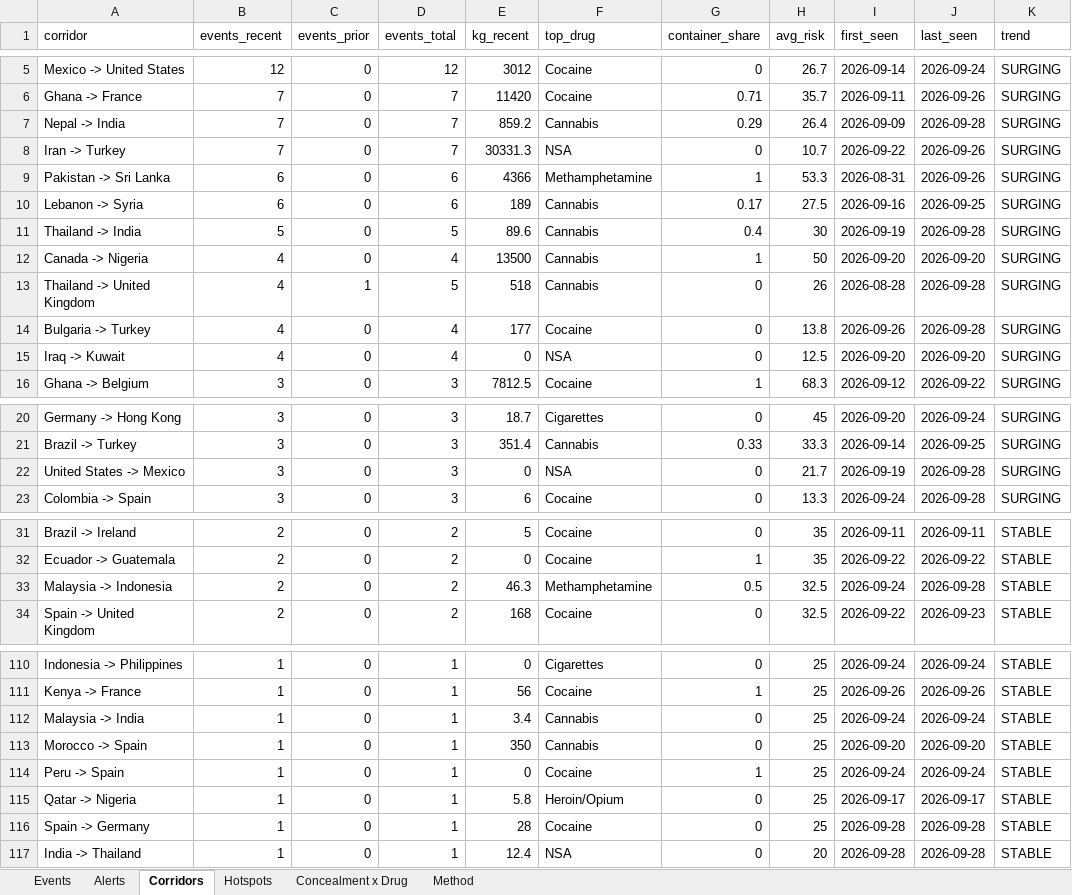
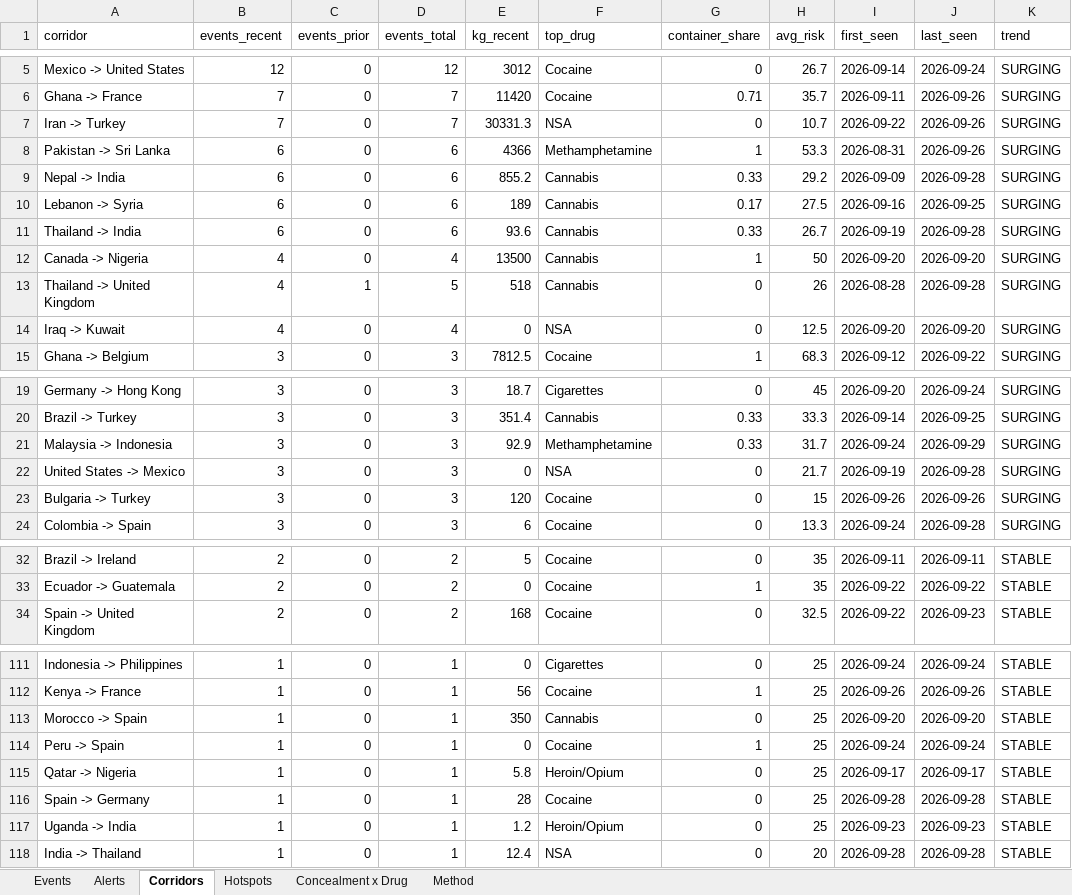
Before and after one commit to glretief-ux/Seizure-watch-, an Excel workbook: docs/seizure_watch.xlsx, sheet Corridors, drawn as a sheet; only a part is shown, gaps mark what is left out; values as stored, in another font and other column widths than the file's, no borders; removed rows and columns are numbered as before the commit, all else as after; the diff covers the shown part only; the diff names each change by its address in the sheet, - before the commit and + after, or states it on an @@ line.

```diff
--- a/docs/seizure_watch.xlsx (sheet Corridors)
+++ b/docs/seizure_watch.xlsx (sheet Corridors)
-row 7: Nepal -> India | 7 | 0 | 7 | 859.2 | Cannabis | 0.29 | 26.4 | 2026-09-09 | 2026-09-28 | SURGING
+row 9: Nepal -> India | 6 | 0 | 6 | 855.2 | Cannabis | 0.33 | 29.2 | 2026-09-09 | 2026-09-28 | SURGING
-B11 (events_recent): 5
+B11 (events_recent): 6
-D11 (events_total): 5
+D11 (events_total): 6
-E11 (kg_recent): 89.6
+E11 (kg_recent): 93.6
-G11 (container_share): 0.4
+G11 (container_share): 0.33
-H11 (avg_risk): 30
+H11 (avg_risk): 26.7
-row 14: Bulgaria -> Turkey | 4 | 0 | 4 | 177 | Cocaine | 0 | 13.8 | 2026-09-26 | 2026-09-28 | SURGING
+row 21: Malaysia -> Indonesia | 3 | 0 | 3 | 92.9 | Methamphetamine | 0.33 | 31.7 | 2026-09-24 | 2026-09-29 | SURGING
+row 23: Bulgaria -> Turkey | 3 | 0 | 3 | 120 | Cocaine | 0 | 15 | 2026-09-26 | 2026-09-26 | SURGING
-row 33: Malaysia -> Indonesia | 2 | 0 | 2 | 46.3 | Methamphetamine | 0.5 | 32.5 | 2026-09-24 | 2026-09-28 | STABLE
-row 112: Malaysia -> India | 1 | 0 | 1 | 3.4 | Cannabis | 0 | 25 | 2026-09-24 | 2026-09-24 | STABLE
+row 117: Uganda -> India | 1 | 0 | 1 | 1.2 | Heroin/Opium | 0 | 25 | 2026-09-23 | 2026-09-23 | STABLE
```
Also changed, not shown: 3 added rows and 2 removed rows elsewhere in this sheet, sheet Events, sheet Hotspots, sheet Concealment x Drug, 5 other files.
